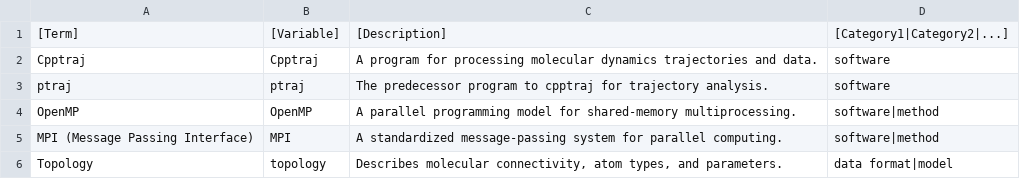
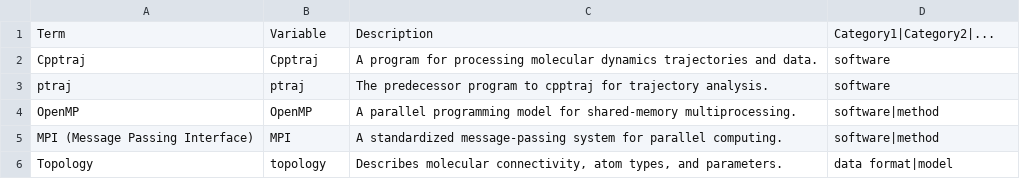
Before and after one commit to CPCLab/molsim-ontology, a CSV file: src/ontology/terms-extraction/cpptraj-terms-10k-splits-raw.csv, drawn as a sheet; only a part is shown.

Commit message:
add term verification script and its generated csv result

```diff
--- a/src/ontology/terms-extraction/cpptraj-terms-10k-splits-raw.csv
+++ b/src/ontology/terms-extraction/cpptraj-terms-10k-splits-raw.csv
@@ -1,2 +1,2 @@
-[Term],[Variable],[Description],[Category1|Category2|...]
+Term,Variable,Description,Category1|Category2|...
 "Cpptraj","Cpptraj","A program for processing molecular dynamics trajectories and data.","software"
```
Also changed, not shown: 4 other files.
